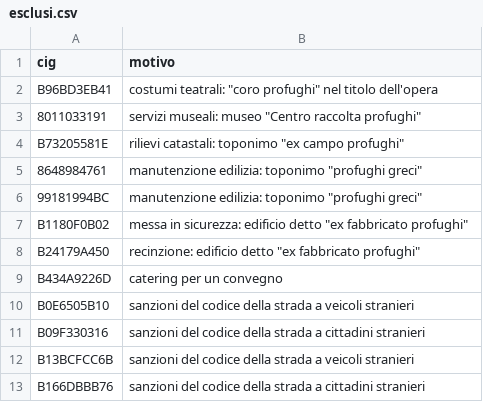
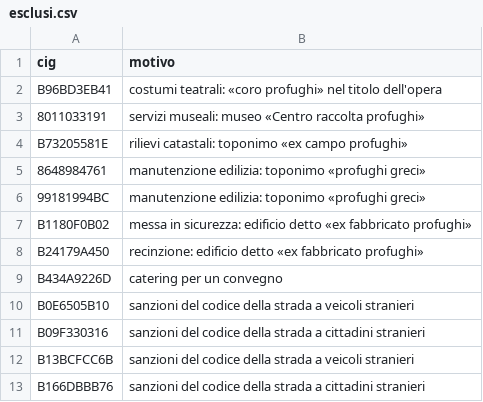
Before and after one commit to gianlivio/osservatorio-accoglienza, a CSV file: script/esclusi.csv, drawn as a sheet; only a part is shown.

```diff
--- a/script/esclusi.csv
+++ b/script/esclusi.csv
@@ -1,9 +1,9 @@
 cig,motivo
-B96BD3EB41,costumi teatrali: "coro profughi" nel titolo dell'opera
-8011033191,servizi museali: museo "Centro raccolta profughi"
-B73205581E,rilievi catastali: toponimo "ex campo profughi"
-8648984761,manutenzione edilizia: toponimo "profughi greci"
-99181994BC,manutenzione edilizia: toponimo "profughi greci"
-B1180F0B02,messa in sicurezza: edificio detto "ex fabbricato profughi"
-B24179A450,recinzione: edificio detto "ex fabbricato profughi"
+B96BD3EB41,costumi teatrali: «coro profughi» nel titolo dell'opera
+8011033191,servizi museali: museo «Centro raccolta profughi»
+B73205581E,rilievi catastali: toponimo «ex campo profughi»
+8648984761,manutenzione edilizia: toponimo «profughi greci»
+99181994BC,manutenzione edilizia: toponimo «profughi greci»
+B1180F0B02,messa in sicurezza: edificio detto «ex fabbricato profughi»
+B24179A450,recinzione: edificio detto «ex fabbricato profughi»
 B434A9226D,catering per un convegno
```
Also changed, not shown: 1 other file.
